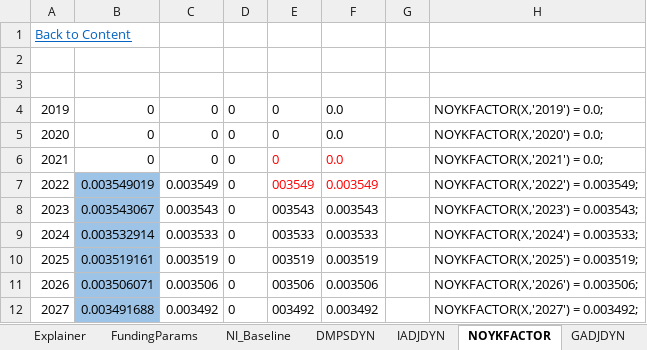
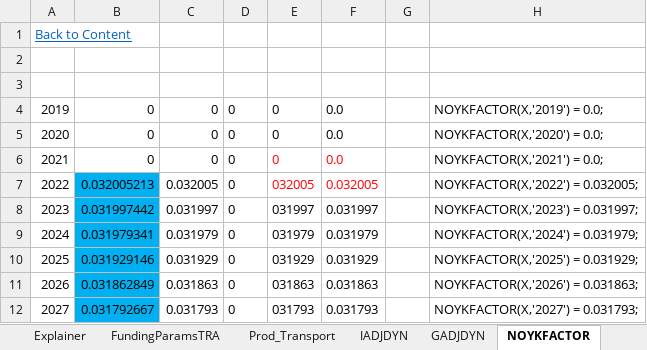
Before and after one commit to JulesChristian/SATIMGE, an Excel workbook: WB-infrastructure/Parameters Funding SDGgapSces.xlsx, sheet NOYKFACTOR, drawn as a sheet; only a part is shown; values as stored, in another font and other column widths than the file's, no borders; the diff covers the shown part only; the diff names each change by its address in the sheet, - before the commit and + after, or states it on an @@ line.

Commit message:
Scenario parameter and runs expansion
Files with info to run scenarios and to collect results have been updated.

```diff
--- a/WB-infrastructure/Parameters Funding SDGgapSces.xlsx (sheet NOYKFACTOR)
+++ b/WB-infrastructure/Parameters Funding SDGgapSces.xlsx (sheet NOYKFACTOR)
-sheet tab: FundingParams
+sheet tab: FundingParamsTRA
@@ sheet tab order changed: Explainer | FundingParamsTRA | Prod_Transport | IADJDYN | GADJDYN | NOYKFACTOR @@
-B7: 0.003549019
+B7: 0.032005213
-B7:B12 fill: #9DC3E6
+B7:B12 fill: #00B0F0
-C7: 0.003549
+C7: 0.032005
-E7: 003549
+E7: 032005
-F7: 0.003549
+F7: 0.032005
-H7: NOYKFACTOR(X,'2022') = 0.003549;
+H7: NOYKFACTOR(X,'2022') = 0.032005;
-B8: 0.003543067
+B8: 0.031997442
-C8: 0.003543
+C8: 0.031997
-E8: 003543
+E8: 031997
-F8: 0.003543
+F8: 0.031997
-H8: NOYKFACTOR(X,'2023') = 0.003543;
+H8: NOYKFACTOR(X,'2023') = 0.031997;
-B9: 0.003532914
+B9: 0.031979341
-C9: 0.003533
+C9: 0.031979
-E9: 003533
+E9: 031979
-F9: 0.003533
+F9: 0.031979
-H9: NOYKFACTOR(X,'2024') = 0.003533;
+H9: NOYKFACTOR(X,'2024') = 0.031979;
-B10: 0.003519161
+B10: 0.031929146
-C10: 0.003519
+C10: 0.031929
-E10: 003519
+E10: 031929
-F10: 0.003519
+F10: 0.031929
-H10: NOYKFACTOR(X,'2025') = 0.003519;
+H10: NOYKFACTOR(X,'2025') = 0.031929;
-B11: 0.003506071
+B11: 0.031862849
-C11: 0.003506
+C11: 0.031863
-E11: 003506
+E11: 031863
-F11: 0.003506
+F11: 0.031863
-H11: NOYKFACTOR(X,'2026') = 0.003506;
+H11: NOYKFACTOR(X,'2026') = 0.031863;
-B12: 0.003491688
+B12: 0.031792667
-C12: 0.003492
+C12: 0.031793
-E12: 003492
+E12: 031793
-F12: 0.003492
+F12: 0.031793
-H12: NOYKFACTOR(X,'2027') = 0.003492;
+H12: NOYKFACTOR(X,'2027') = 0.031793;
```
Also changed, not shown: 15 edited cells and cell formats elsewhere in this sheet, sheet FundingParamsTRA, sheet GADJDYN, sheet Prod_Transport, sheet IADJDYN, other sheet tabs, formulas that keep their value, hidden cells, charts or pictures, CGE/2simulation_SDGgapSces.xlsx, 12 other files.
